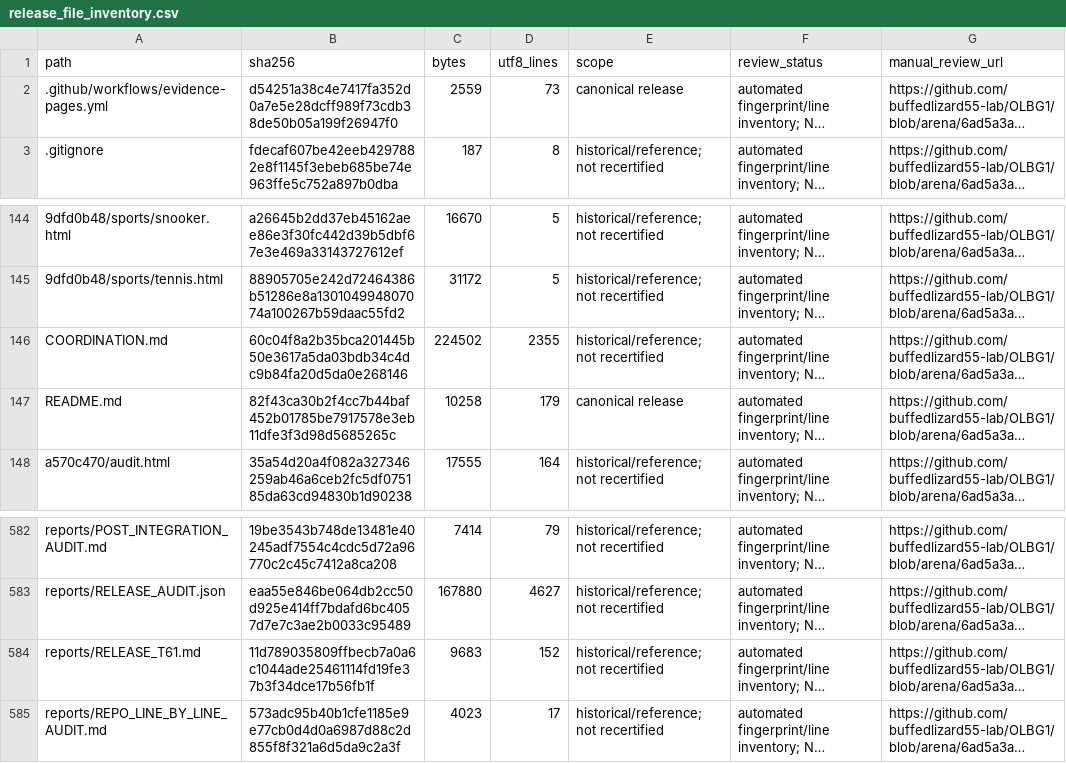
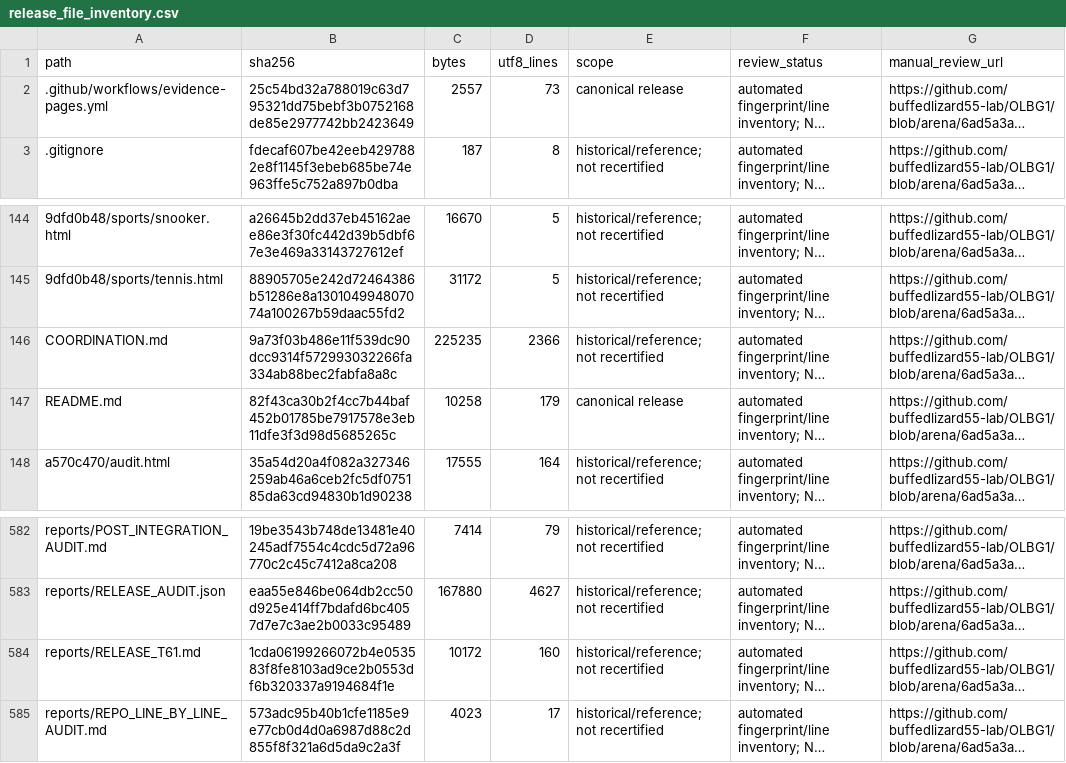
Before and after one commit to buffedlizard55-lab/OLBG1, a CSV file: reports/release_file_inventory.csv, drawn as a sheet; only a part is shown, gaps mark what is left out; long unchanged cells end in …; the diff names each change by its address in the sheet, - before the commit and + after, or states it on an @@ line.

```diff
--- a/reports/release_file_inventory.csv
+++ b/reports/release_file_inventory.csv
-B2 (sha256): d54251a38c4e7417fa352d0a7e5e28dcff989f73cdb38de50b05a199f26947f0
+B2 (sha256): 25c54bd32a788019c63d795321dd75bebf3b0752168de85e2977742bb2423649
-C2 (bytes): 2559
+C2 (bytes): 2557
-B146 (sha256): 60c04f8a2b35bca201445b50e3617a5da03bdb34c4dc9b84fa20d5da0e268146
+B146 (sha256): 9a73f03b486e11f539dc90dcc9314f572993032266fa334ab88bec2fabfa8a8c
-C146 (bytes): 224502
+C146 (bytes): 225235
-D146 (utf8_lines): 2355
+D146 (utf8_lines): 2366
-B584 (sha256): 11d789035809ffbecb7a0a6c1044ade25461114fd19fe37b3f34dce17b56fb1f
+B584 (sha256): 1cda06199266072b4e053583f8fe8103ad9ce2b0553df6b320337a9194684f1e
-C584 (bytes): 9683
+C584 (bytes): 10172
-D584 (utf8_lines): 152
+D584 (utf8_lines): 160
```
Also changed, not shown: 2 other files.
